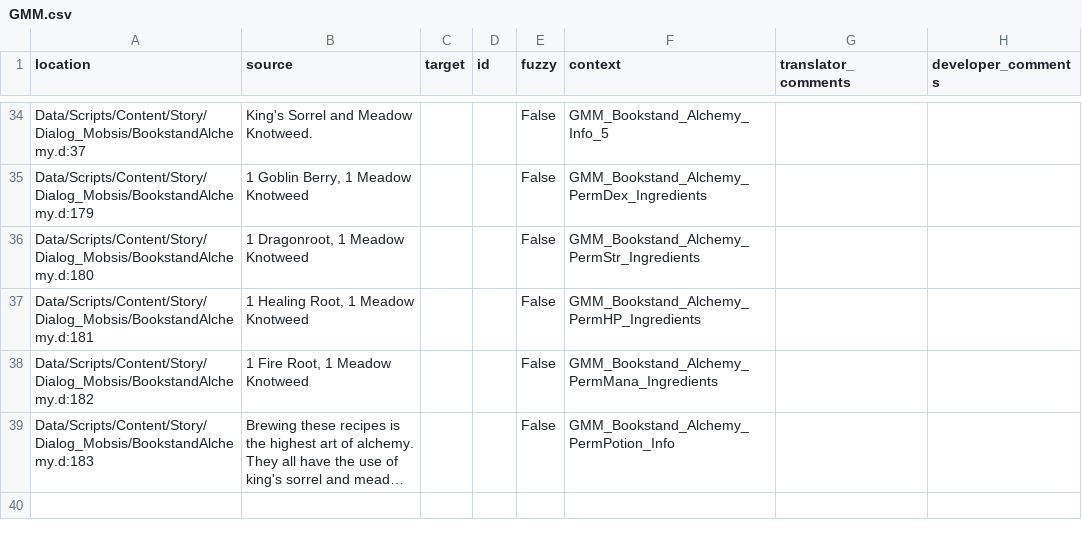
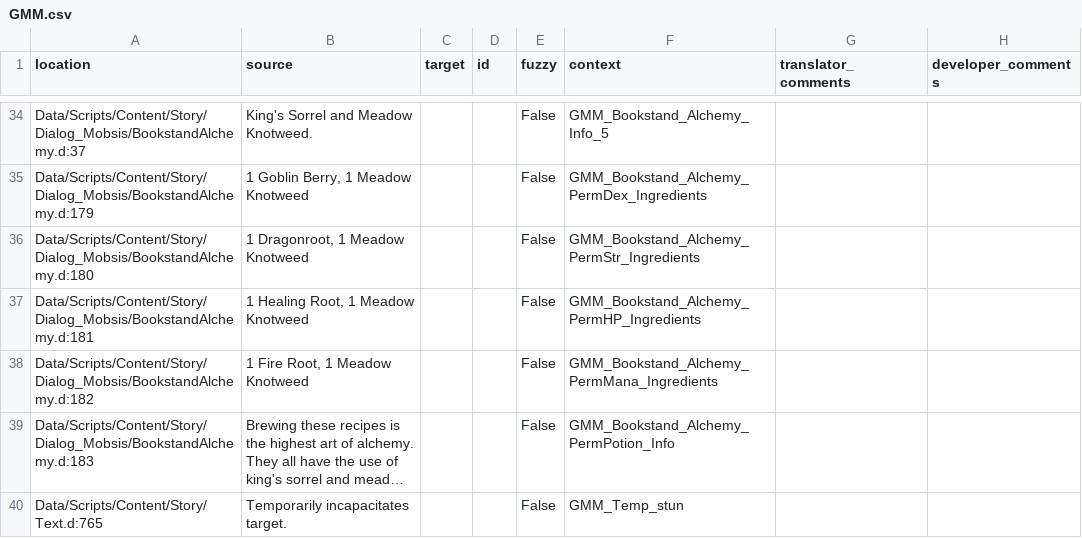
Before and after one commit to auronen/Generous-Magic-Mod_, a CSV file: .translations/ro/GMM.csv, drawn as a sheet; only a part is shown, gaps mark what is left out; long unchanged cells end in …; the diff names each change by its address in the sheet, - before the commit and + after, or states it on an @@ line.

Commit message:
Translated using Weblate (Romanian)
Currently translated at 0.0% (0 of 36 strings)

Translation: Generous magic mod/Main module
Translate-URL: http://weblate.cokoliv.eu/projects/generous-magic-mod/main-module/ro/

```diff
--- a/.translations/ro/GMM.csv
+++ b/.translations/ro/GMM.csv
+row 40: Data/Scripts/Content/Story/Text.d:765 | Temporarily incapacitates target. |  |  | False | GMM_Temp_stun
```
